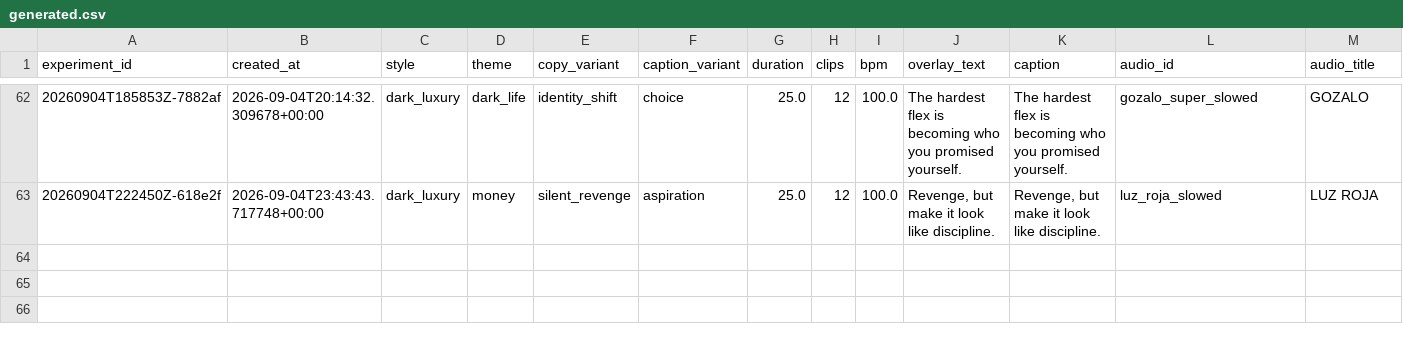
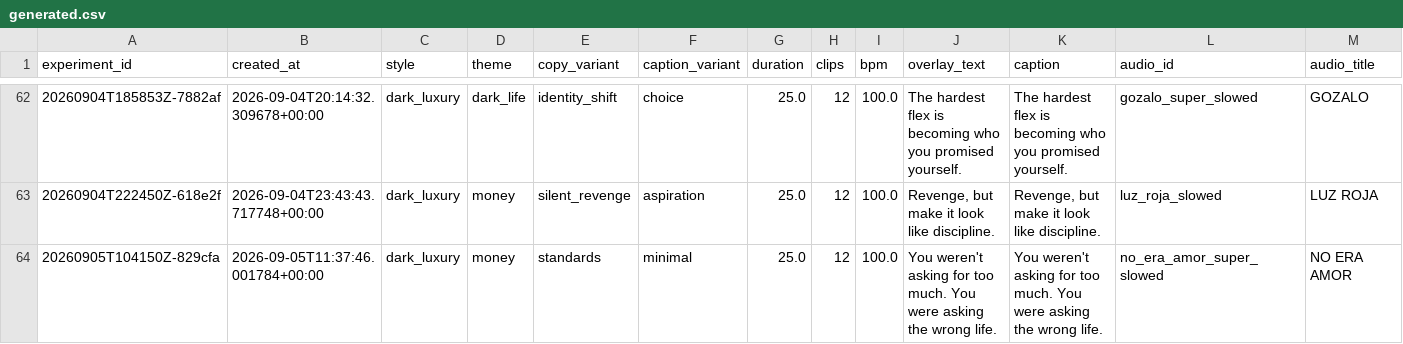
Before and after one commit to Wahb-tech/video-pipeline, a CSV file: data/generated.csv, drawn as a sheet; only a part is shown, gaps mark what is left out; rows hold the shown columns only; the diff names each change by its address in the sheet, - before the commit and + after, or states it on an @@ line.

```diff
--- a/data/generated.csv
+++ b/data/generated.csv
+row 64: 20260905T104150Z-829cfa | 2026-09-05T11:37:46.001784+00:00 | dark_luxury | money | standards | minimal | 25.0 | 12 | 100.0 | You weren't asking for too much. You were asking the wrong life. | You weren't asking for too much. You were asking the wrong life. | no_era_amor_super_slowed | NO ERA AMOR
```
Also changed, not shown: data/used_stock.csv.
